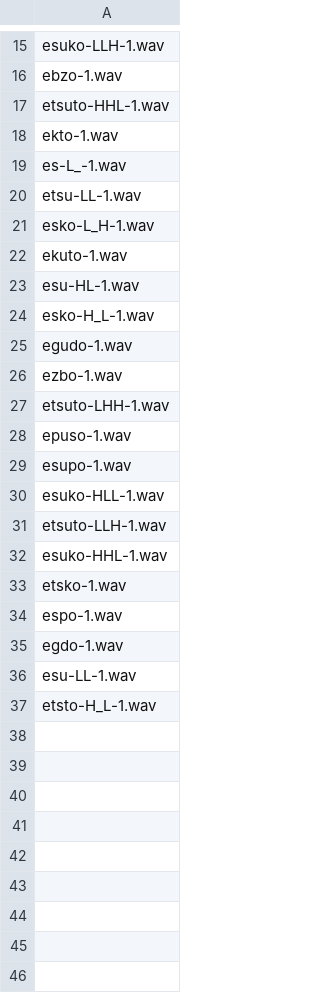
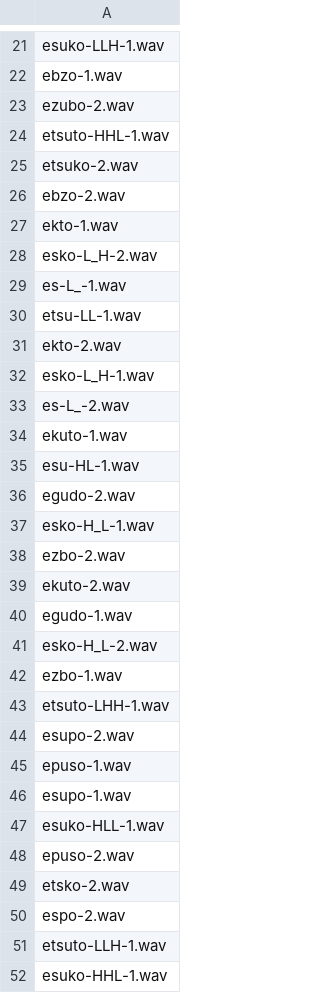
Before and after one commit to kishiyamat/illusory-vowel-keihan, a CSV file: src/list/list_audio_preload.csv, drawn as a sheet; only a part is shown, gaps mark what is left out; the shorter side is filled out with more unchanged rows; the diff covers the shown part only.

```diff
--- a/src/list/list_audio_preload.csv
+++ b/src/list/list_audio_preload.csv
@@ -16,13 +22,24 @@ esuko-LLH-1.wav
 ebzo-1.wav
+ezubo-2.wav
 etsuto-HHL-1.wav
+etsuko-2.wav
+ebzo-2.wav
 ekto-1.wav
+esko-L_H-2.wav
 es-L_-1.wav
 etsu-LL-1.wav
+ekto-2.wav
 esko-L_H-1.wav
+es-L_-2.wav
 ekuto-1.wav
 esu-HL-1.wav
+egudo-2.wav
 esko-H_L-1.wav
+ezbo-2.wav
+ekuto-2.wav
 egudo-1.wav
+esko-H_L-2.wav
 ezbo-1.wav
 etsuto-LHH-1.wav
+esupo-2.wav
 epuso-1.wav
@@ -30,2 +47,5 @@ esupo-1.wav
 esuko-HLL-1.wav
+epuso-2.wav
+etsko-2.wav
+espo-2.wav
 etsuto-LLH-1.wav
```
Also changed, not shown: 8 added rows elsewhere in this file, 8 other files.
